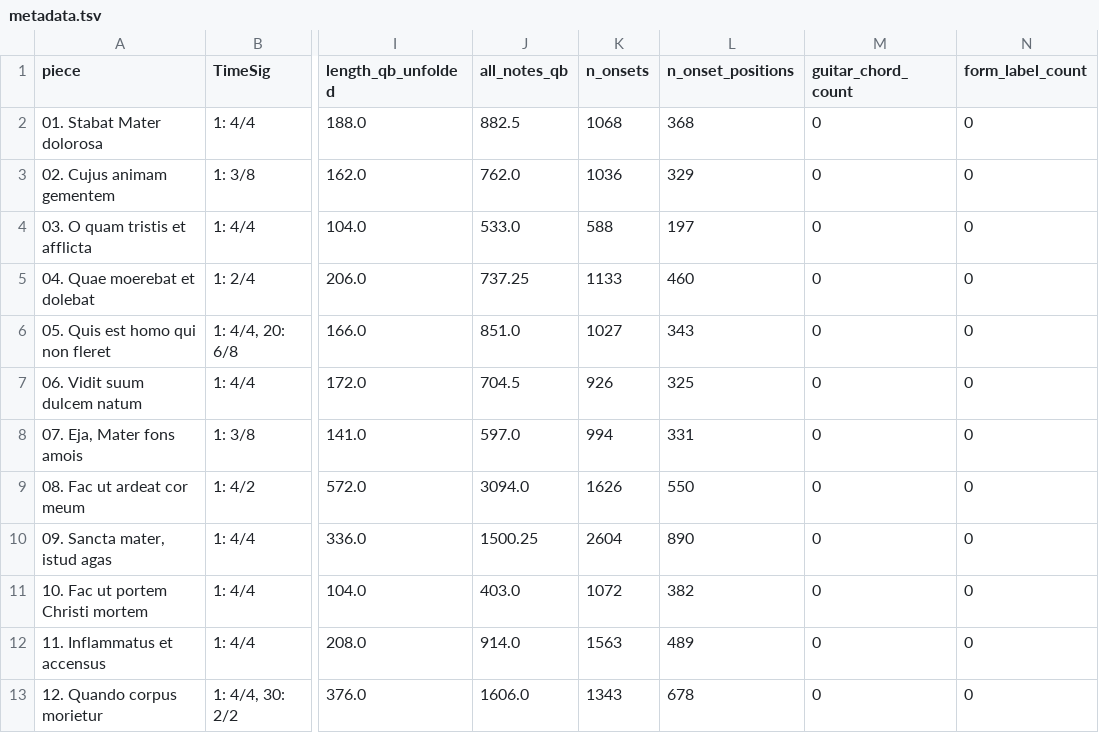
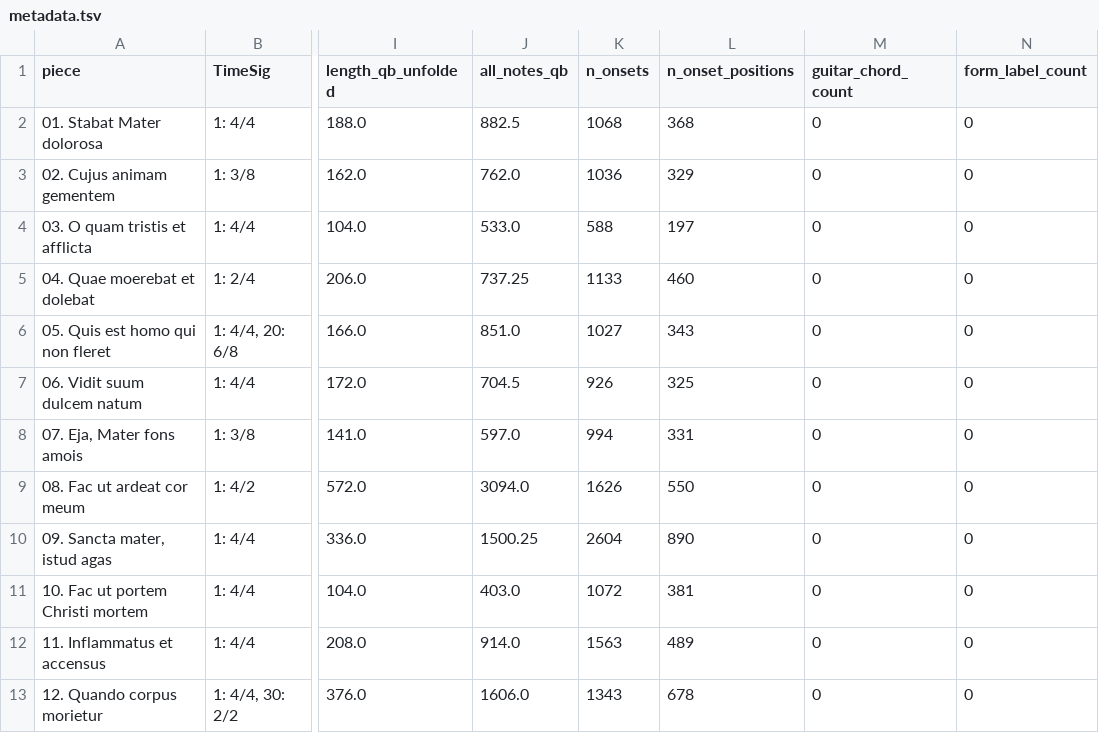
Before and after one commit to DCMLab/pergolesi_stabat_mater, a TSV file: metadata.tsv, drawn as a sheet; only a part is shown, gaps mark what is left out; the diff names each change by its address in the sheet, - before the commit and + after, or states it on an @@ line.

```diff
--- a/metadata.tsv
+++ b/metadata.tsv
-L11 (n_onset_positions): 382
+L11 (n_onset_positions): 381
```
Also changed, not shown: chords/10. Fac ut portem Christi mortem.chords.tsv, notes/10. Fac ut portem Christi mortem.notes.tsv, 4 other files.
